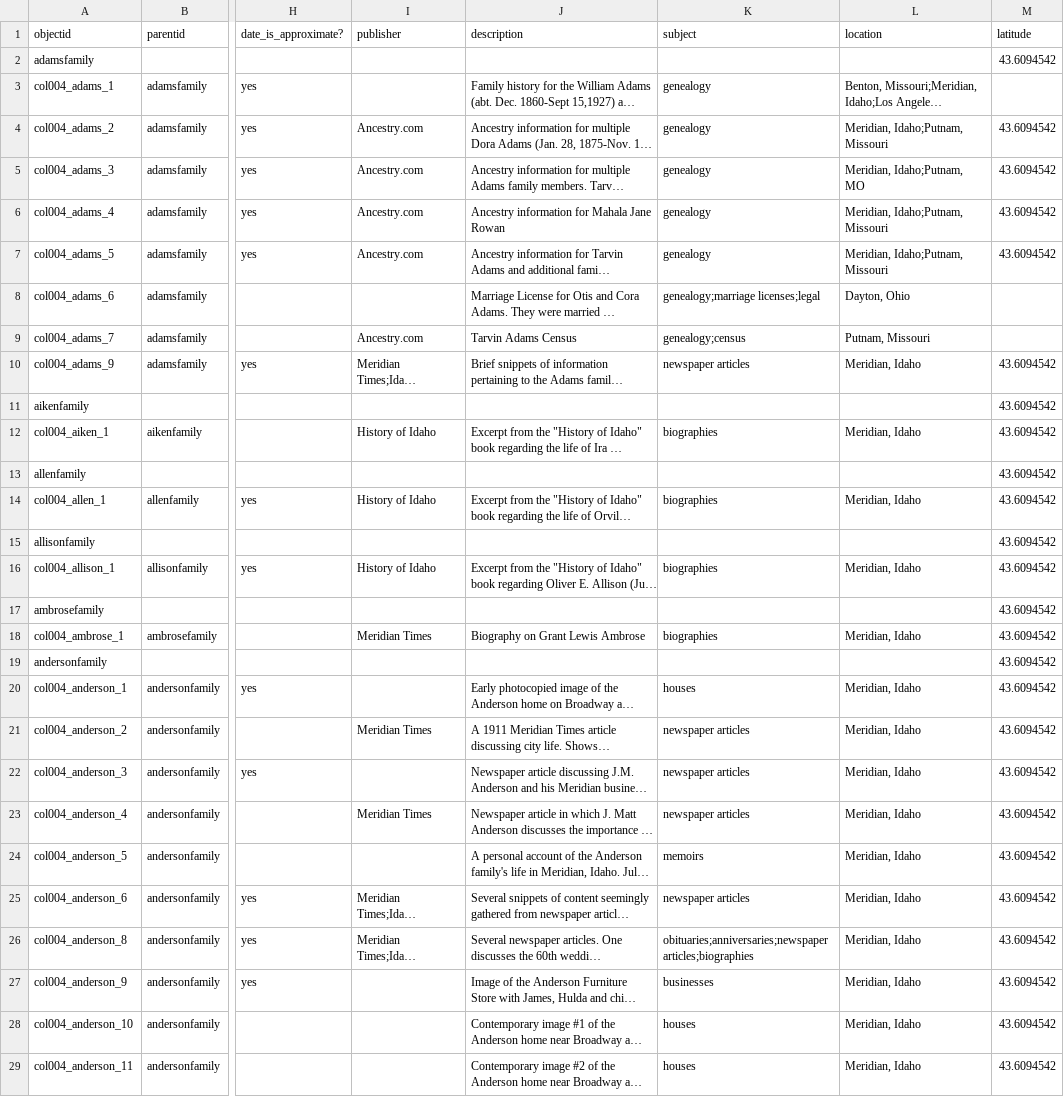
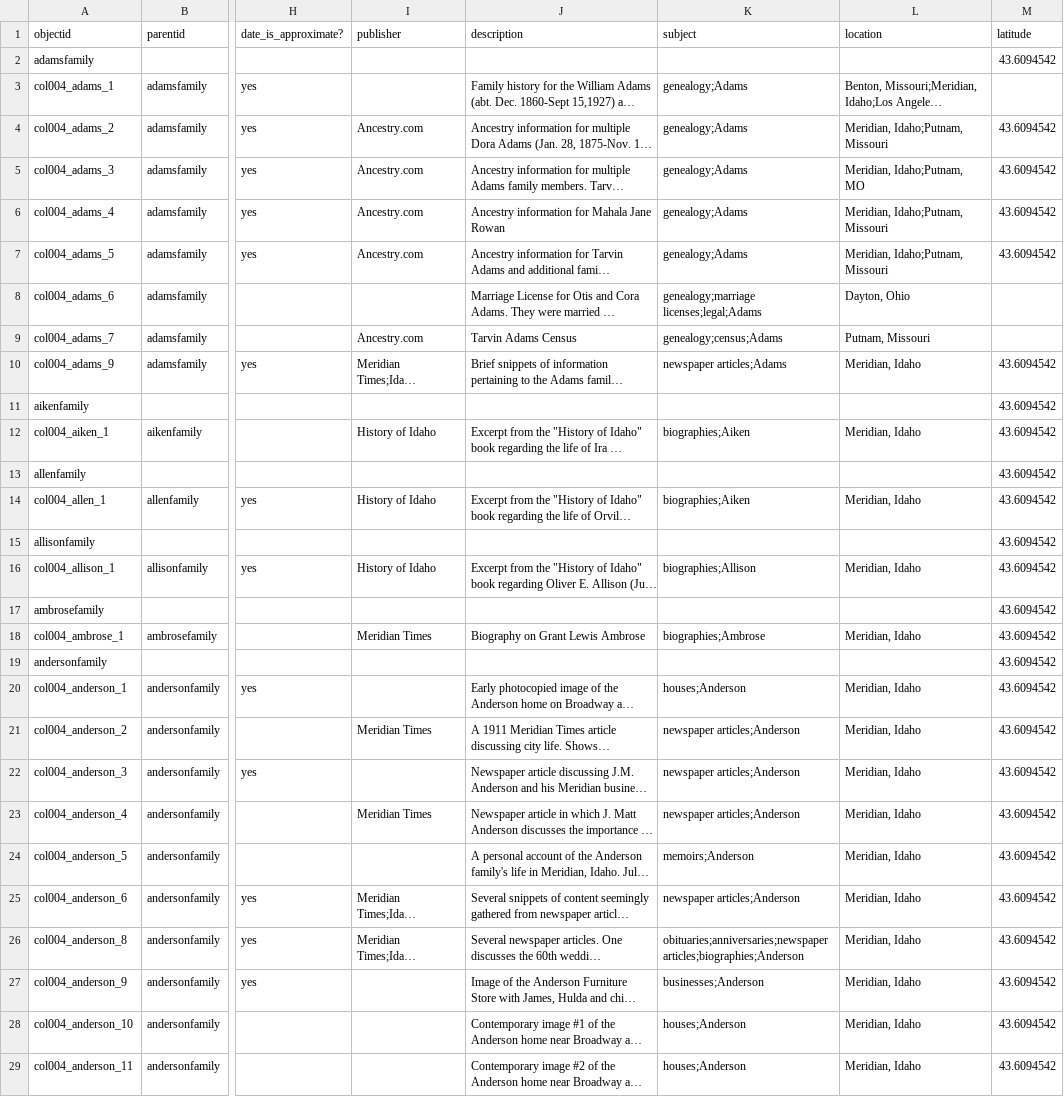
Before and after one commit to historycenter-mld/families_1, a CSV file: _data/families3.csv, drawn as a sheet; only a part is shown, gaps mark what is left out; long unchanged cells end in …; the diff covers the shown part only; the diff names each change by its address in the sheet, - before the commit and + after, or states it on an @@ line.

Commit message:
Add files via upload
Another version of the metadata with the family name in the 'subjects' column. This will allow the viewer to go to 'subjects' and at least browse for a particular family.

```diff
--- a/_data/families3.csv
+++ b/_data/families3.csv
-K3:K7 (subject): genealogy
+K3:K7 (subject): genealogy;Adams
-K8 (subject): genealogy;marriage licenses;legal
+K8 (subject): genealogy;marriage licenses;legal;Adams
-K9 (subject): genealogy;census
+K9 (subject): genealogy;census;Adams
-K10 (subject): newspaper articles
+K10 (subject): newspaper articles;Adams
-K12 (subject): biographies
+K12 (subject): biographies;Aiken
-K14 (subject): biographies
+K14 (subject): biographies;Aiken
-K16 (subject): biographies
+K16 (subject): biographies;Allison
-K18 (subject): biographies
+K18 (subject): biographies;Ambrose
-K20 (subject): houses
+K20 (subject): houses;Anderson
-K21:K23 (subject): newspaper articles
+K21:K23 (subject): newspaper articles;Anderson
-K24 (subject): memoirs
+K24 (subject): memoirs;Anderson
-K25 (subject): newspaper articles
+K25 (subject): newspaper articles;Anderson
-K26 (subject): obituaries;anniversaries;newspaper articles;biographies
+K26 (subject): obituaries;anniversaries;newspaper articles;biographies;Anderson
-K27 (subject): businesses
+K27 (subject): businesses;Anderson
-K28:K29 (subject): houses
+K28:K29 (subject): houses;Anderson
```
Also changed, not shown: 4 edited cells elsewhere in this file.
